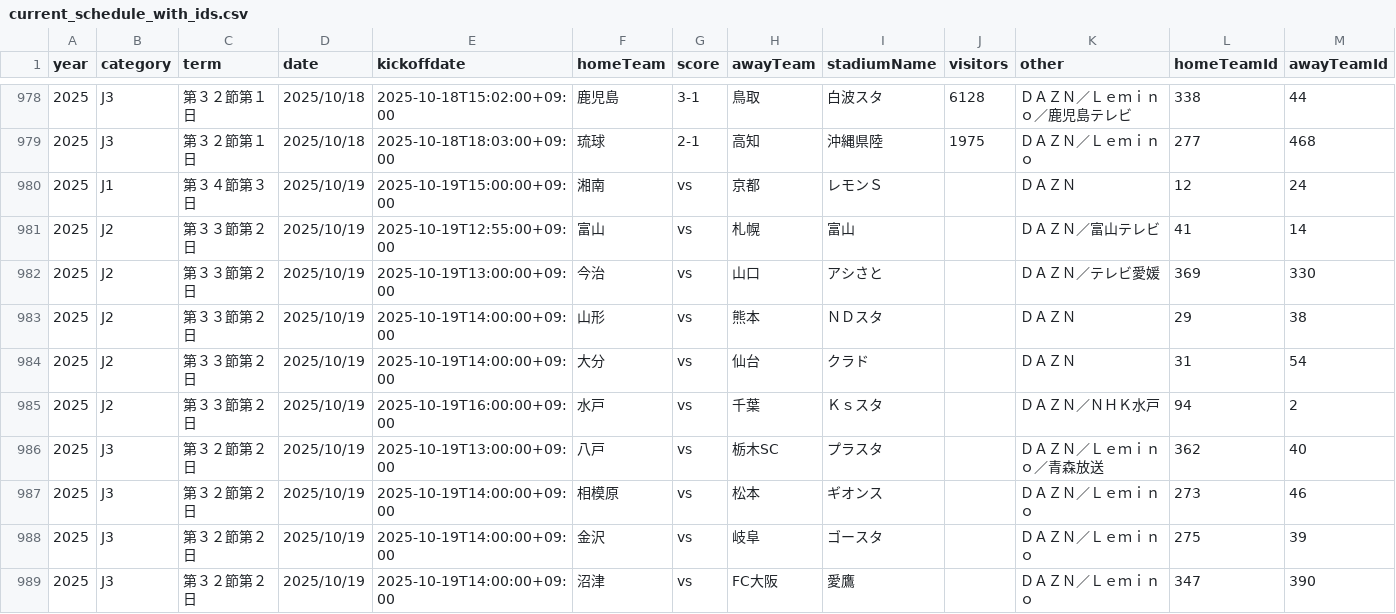
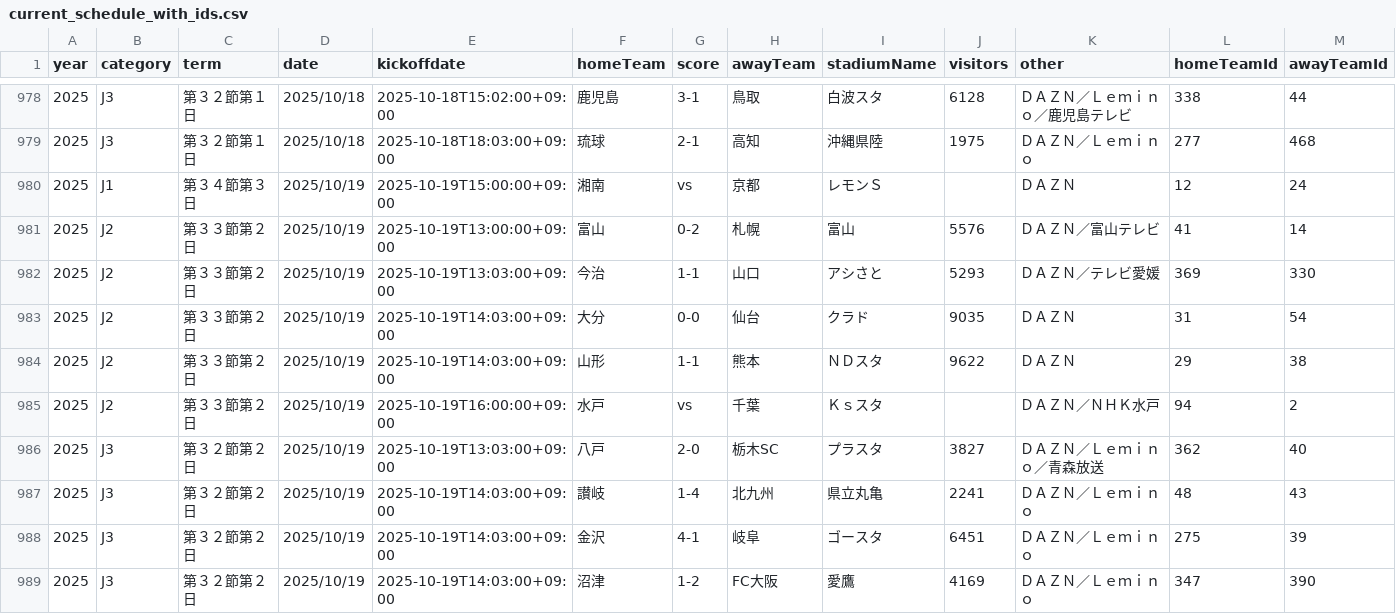
Before and after one commit to k-addtimes/jleague_open_data, a CSV file: processed/current_schedule_with_ids.csv, drawn as a sheet; only a part is shown, gaps mark what is left out; the diff covers the shown part only.

```diff
--- a/processed/current_schedule_with_ids.csv
+++ b/processed/current_schedule_with_ids.csv
@@ -980,10 +980,10 @@ year,category,term,date,kickoffdate,homeTeam,score,awayTeam,stadiumName,visitors
 2025,J1,第３４節第３日,2025/10/19,2025-10-19T15:00:00+09:00,湘南,vs,京都,レモンＳ,,ＤＡＺＮ,12,24
-2025,J2,第３３節第２日,2025/10/19,2025-10-19T12:55:00+09:00,富山,vs,札幌,富山,,ＤＡＺＮ／富山テレビ,41,14
-2025,J2,第３３節第２日,2025/10/19,2025-10-19T13:00:00+09:00,今治,vs,山口,アシさと,,ＤＡＺＮ／テレビ愛媛,369,330
-2025,J2,第３３節第２日,2025/10/19,2025-10-19T14:00:00+09:00,山形,vs,熊本,ＮＤスタ,,ＤＡＺＮ,29,38
-2025,J2,第３３節第２日,2025/10/19,2025-10-19T14:00:00+09:00,大分,vs,仙台,クラド,,ＤＡＺＮ,31,54
+2025,J2,第３３節第２日,2025/10/19,2025-10-19T13:00:00+09:00,富山,0-2,札幌,富山,5576,ＤＡＺＮ／富山テレビ,41,14
+2025,J2,第３３節第２日,2025/10/19,2025-10-19T13:03:00+09:00,今治,1-1,山口,アシさと,5293,ＤＡＺＮ／テレビ愛媛,369,330
+2025,J2,第３３節第２日,2025/10/19,2025-10-19T14:03:00+09:00,大分,0-0,仙台,クラド,9035,ＤＡＺＮ,31,54
+2025,J2,第３３節第２日,2025/10/19,2025-10-19T14:03:00+09:00,山形,1-1,熊本,ＮＤスタ,9622,ＤＡＺＮ,29,38
 2025,J2,第３３節第２日,2025/10/19,2025-10-19T16:00:00+09:00,水戸,vs,千葉,Ｋｓスタ,,ＤＡＺＮ／ＮＨＫ水戸,94,2
-2025,J3,第３２節第２日,2025/10/19,2025-10-19T13:00:00+09:00,八戸,vs,栃木SC,プラスタ,,ＤＡＺＮ／Ｌｅｍｉｎｏ／青森放送,362,40
-2025,J3,第３２節第２日,2025/10/19,2025-10-19T14:00:00+09:00,相模原,vs,松本,ギオンス,,ＤＡＺＮ／Ｌｅｍｉｎｏ,273,46
-2025,J3,第３２節第２日,2025/10/19,2025-10-19T14:00:00+09:00,金沢,vs,岐阜,ゴースタ,,ＤＡＺＮ／Ｌｅｍｉｎｏ,275,39
-2025,J3,第３２節第２日,2025/10/19,2025-10-19T14:00:00+09:00,沼津,vs,FC大阪,愛鷹,,ＤＡＺＮ／Ｌｅｍｉｎｏ,347,390
+2025,J3,第３２節第２日,2025/10/19,2025-10-19T13:03:00+09:00,八戸,2-0,栃木SC,プラスタ,3827,ＤＡＺＮ／Ｌｅｍｉｎｏ／青森放送,362,40
+2025,J3,第３２節第２日,2025/10/19,2025-10-19T14:03:00+09:00,讃岐,1-4,北九州,県立丸亀,2241,ＤＡＺＮ／Ｌｅｍｉｎｏ,48,43
+2025,J3,第３２節第２日,2025/10/19,2025-10-19T14:03:00+09:00,金沢,4-1,岐阜,ゴースタ,6451,ＤＡＺＮ／Ｌｅｍｉｎｏ,275,39
+2025,J3,第３２節第２日,2025/10/19,2025-10-19T14:03:00+09:00,沼津,1-2,FC大阪,愛鷹,4169,ＤＡＺＮ／Ｌｅｍｉｎｏ,347,390
```
Also changed, not shown: 11 edited cells elsewhere in this file.
